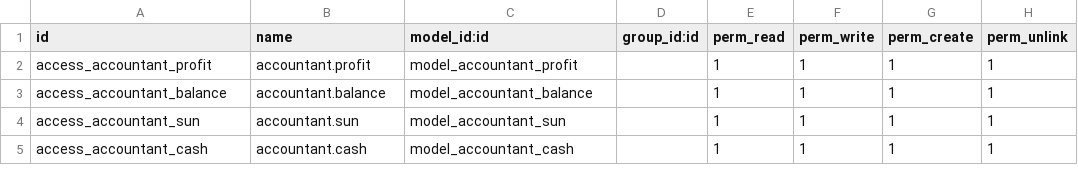
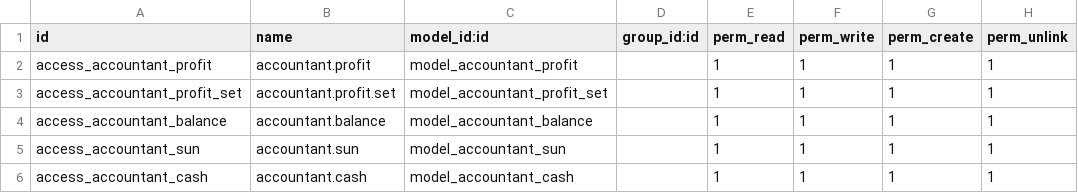
Before and after one commit to nudepig/accountant, a CSV file: security/ir.model.access.csv, drawn as a sheet; only a part is shown; the diff names each change by its address in the sheet, - before the commit and + after, or states it on an @@ line.

```diff
--- a/security/ir.model.access.csv
+++ b/security/ir.model.access.csv
+row 3: access_accountant_profit_set | accountant.profit.set | model_accountant_profit_set |  | 1 | 1 | 1 | 1
```
Also changed, not shown: 4 other files.
